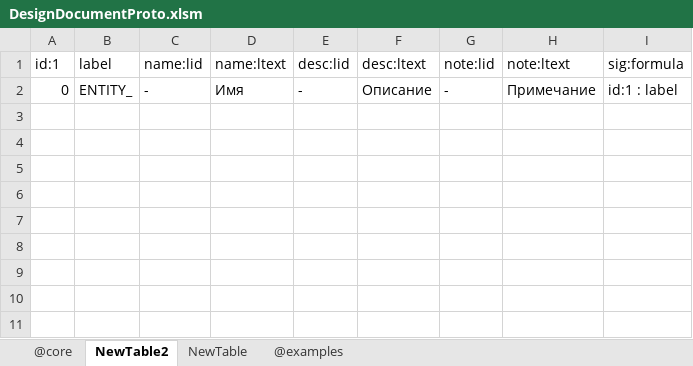
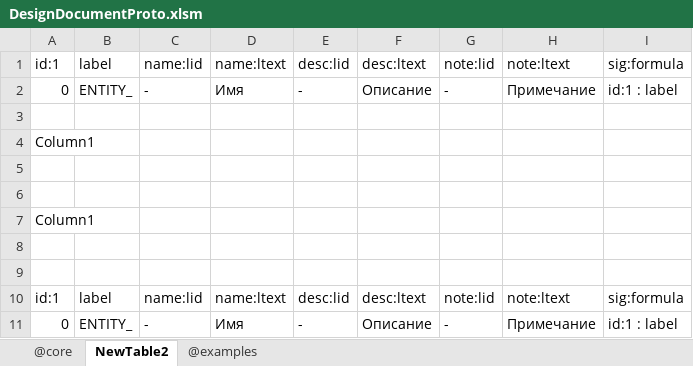
Before and after one commit to jacoby3210/cas-data-designer, an Excel workbook: dist/DesignDocumentProto.xlsm, sheet NewTable2, drawn as a sheet; values as stored, in another font and other column widths than the file's, no borders; table styles not drawn; the diff names each change by its address in the sheet, - before the commit and + after, or states it on an @@ line.

Commit message:
add: dist\DesignDocumentProto.xlsm - Designer - Sub ButtonCreateTable

```diff
--- a/dist/DesignDocumentProto.xlsm (sheet NewTable2)
+++ b/dist/DesignDocumentProto.xlsm (sheet NewTable2)
-sheet tab: NewTable
+row 3: (empty)
+row 4: Column1
+row 5: (empty)
+row 6: (empty)
+row 7: Column1
+row 8: (empty)
+row 9: (empty)
+row 10: id:1 | label | name:lid | name:ltext | desc:lid | desc:ltext | note:lid | note:ltext | sig:formula
+row 11: 0 | ENTITY_ | - | Имя | - | Описание | - | Примечание | id:1 : label
```
Also changed, not shown: 1 other file.
